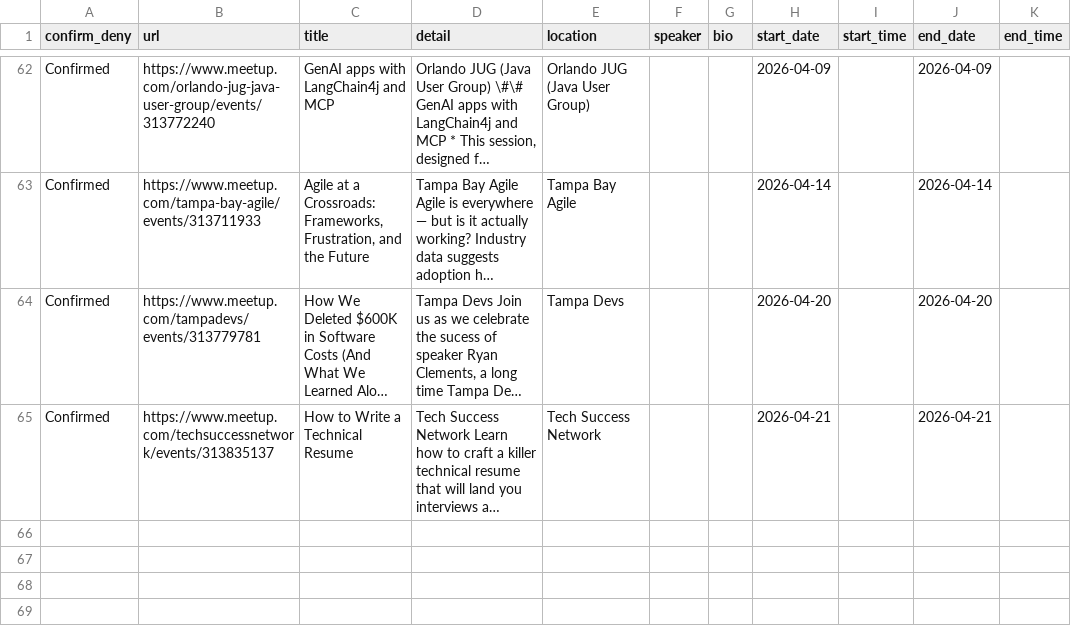
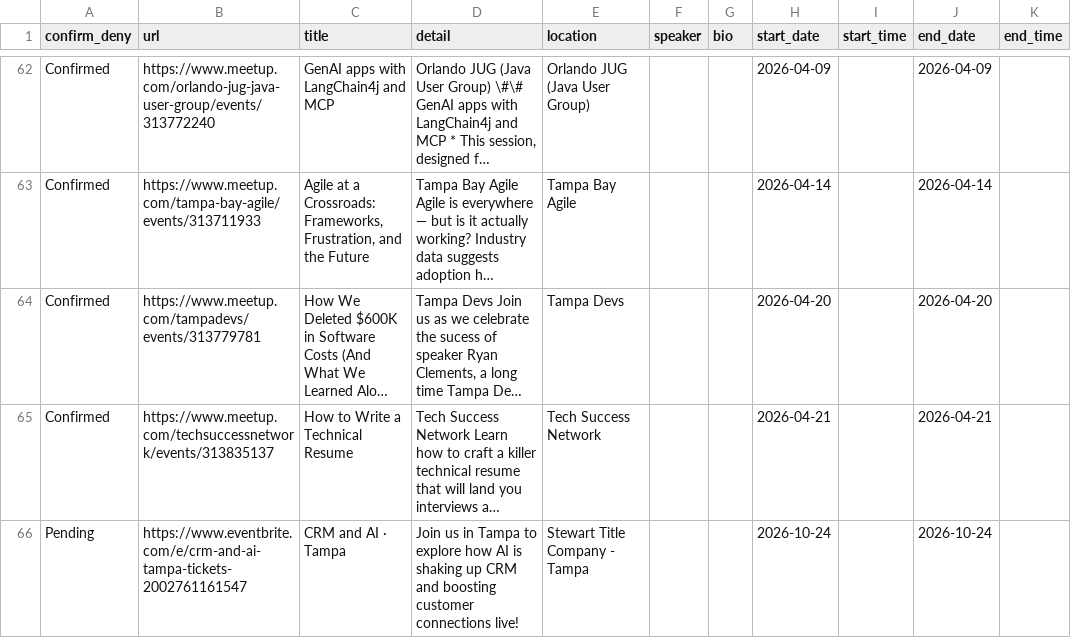
Before and after one commit to aicybercomputing-byte/public-htmls, a CSV file: csv/community-events.csv, drawn as a sheet; only a part is shown, gaps mark what is left out; long unchanged cells end in …; the diff names each change by its address in the sheet, - before the commit and + after, or states it on an @@ line.

Commit message:
auto commit

```diff
--- a/csv/community-events.csv
+++ b/csv/community-events.csv
+row 66: Pending | https://www.eventbrite.com/e/crm-and-ai-tampa-tickets-2002761161547 | CRM and AI · Tampa | Join us in Tampa to explore how AI is shaking up CRM and boosting customer connections live! | Stewart Title Company - Tampa |  |  | 2026-10-24 |  | 2026-10-24
```
